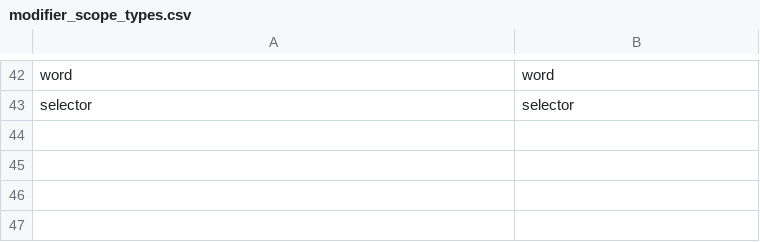
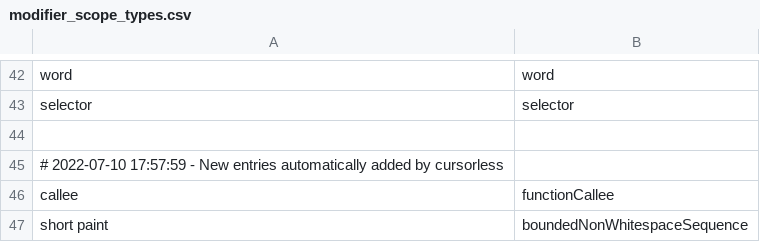
Before and after one commit to wenkokke/talon-user, a CSV file: settings/cursorless/modifier_scope_types.csv, drawn as a sheet; only a part is shown, gaps mark what is left out.

Commit message:
Update cursorless

```diff
--- a/settings/cursorless/modifier_scope_types.csv
+++ b/settings/cursorless/modifier_scope_types.csv
@@ -43 +43,5 @@ word, word
 selector, selector
+
+# 2022-07-10 17:57:59 - New entries automatically added by cursorless
+callee, functionCallee
+short paint, boundedNonWhitespaceSequence
```
